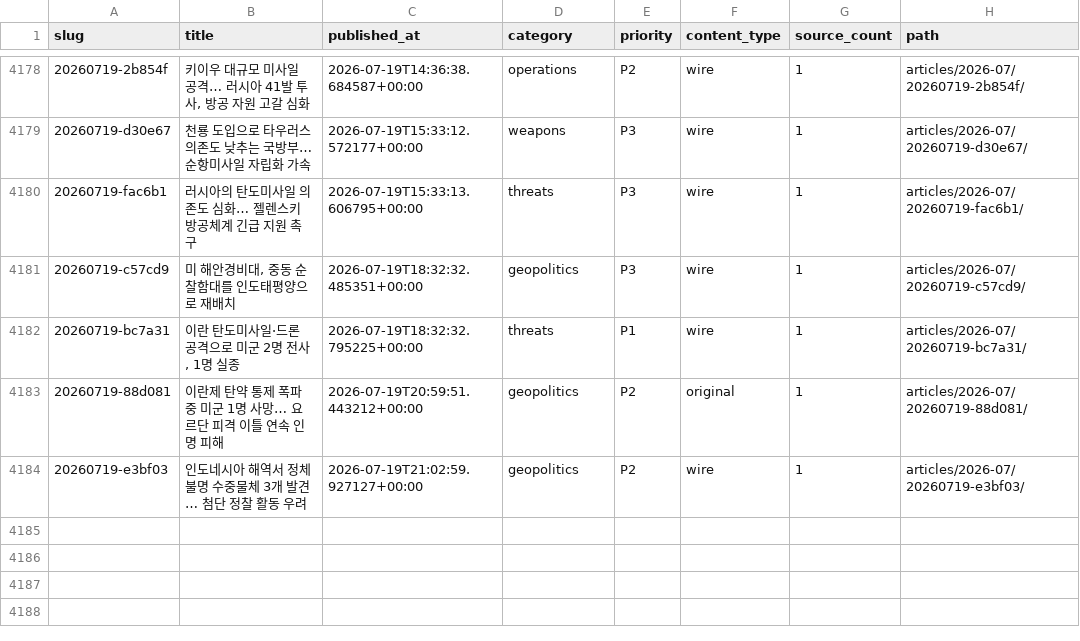
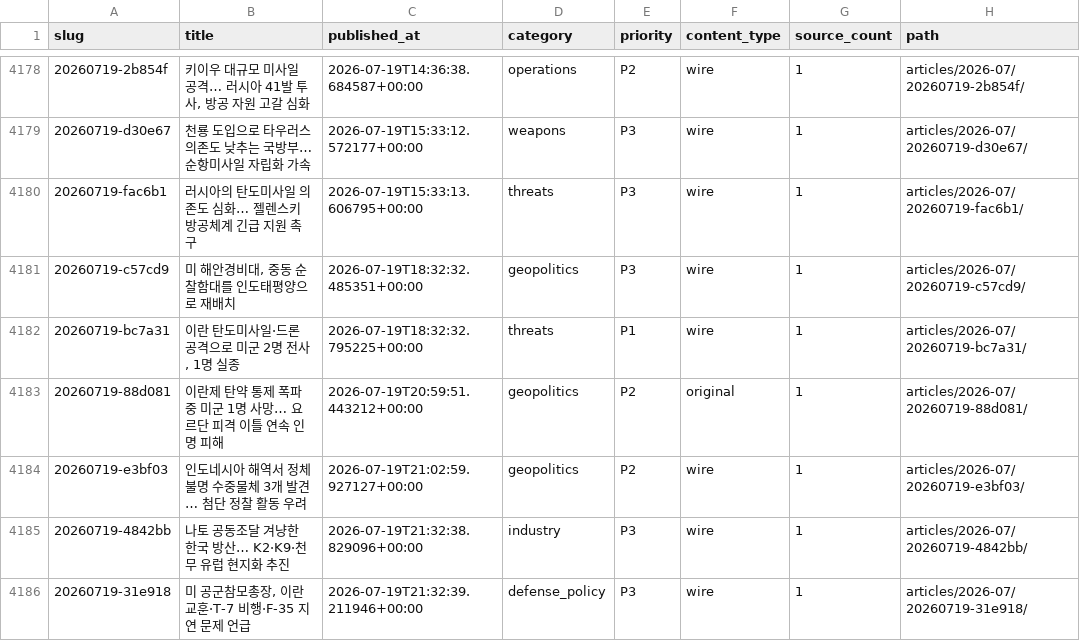
Before and after one commit to CombatSociety/data, a CSV file: index.csv, drawn as a sheet; only a part is shown, gaps mark what is left out.

Commit message:
mirror: 4185 articles + 77 briefs @ 2026-07-20 07:15 KST

```diff
--- a/index.csv
+++ b/index.csv
@@ -4184 +4184,3 @@ slug,title,published_at,category,priority,content_type,source_count,path
 20260719-e3bf03,인도네시아 해역서 정체불명 수중물체 3개 발견… 첨단 정찰 활동 우려,2026-07-19T21:02:59.927127+00:00,geopolitics,P2,wire,1,articles/2026-07/20260719-e3bf03/
+20260719-4842bb,나토 공동조달 겨냥한 한국 방산… K2·K9·천무 유럽 현지화 추진,2026-07-19T21:32:38.829096+00:00,industry,P3,wire,1,articles/2026-07/20260719-4842bb/
+20260719-31e918,"미 공군참모총장, 이란 교훈·T-7 비행·F-35 지연 문제 언급",2026-07-19T21:32:39.211946+00:00,defense_policy,P3,wire,1,articles/2026-07/20260719-31e918/
```
Also changed, not shown: 7 other files.
